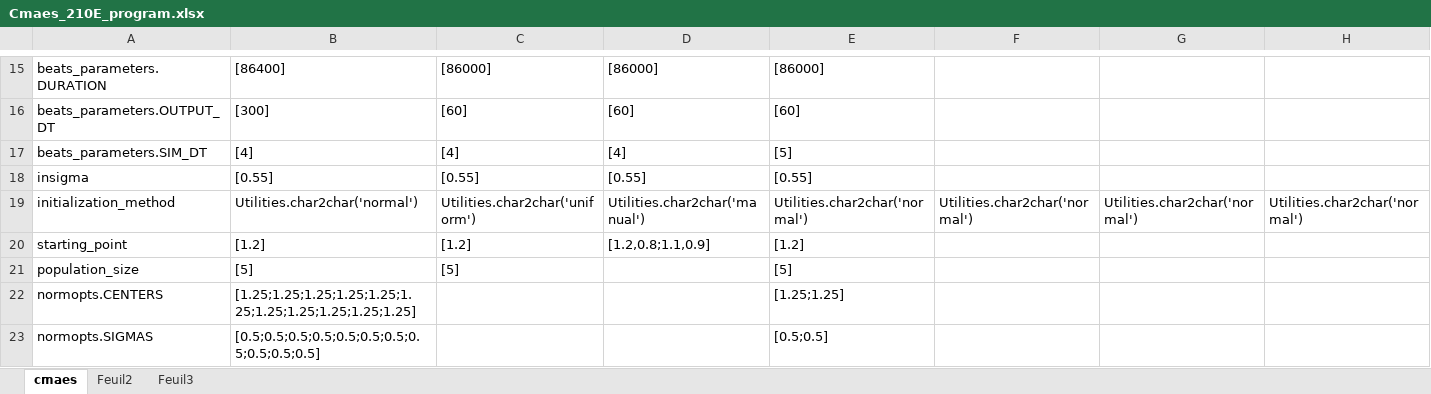
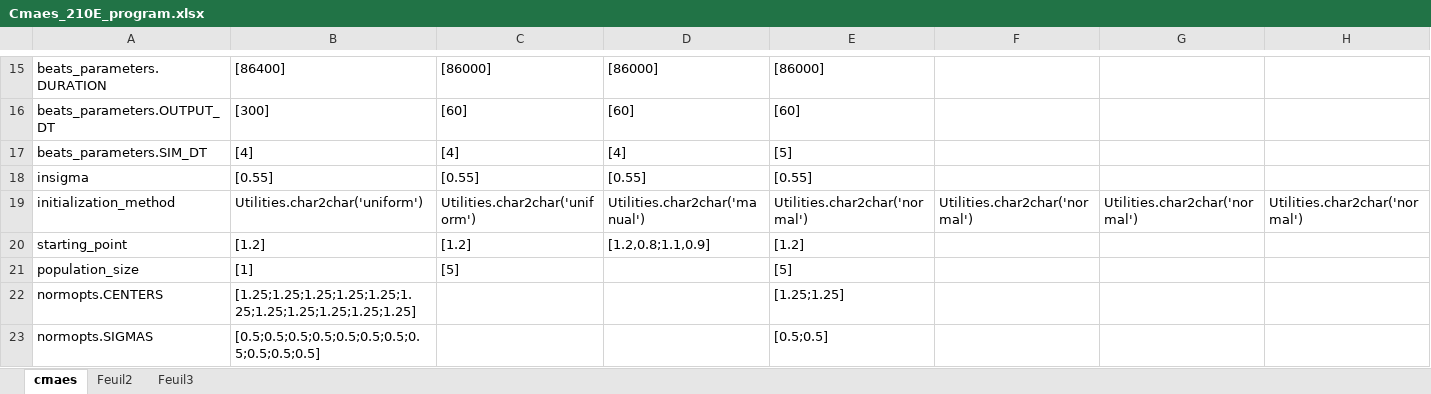
Before and after one commit to felixmeziere/autoCalibrationProject, an Excel workbook: xls/Cmaes_210E_program.xlsx, sheet cmaes, drawn as a sheet; only a part is shown, gaps mark what is left out; values as stored, in another font and other column widths than the file's, no borders; the diff names each change by its address in the sheet, - before the commit and + after, or states it on an @@ line.

```diff
--- a/xls/Cmaes_210E_program.xlsx (sheet cmaes)
+++ b/xls/Cmaes_210E_program.xlsx (sheet cmaes)
-B19: Utilities.char2char('normal')
+B19: Utilities.char2char('uniform')
-B21: [5]
+B21: [1]
```
Also changed, not shown: 8 other files.
